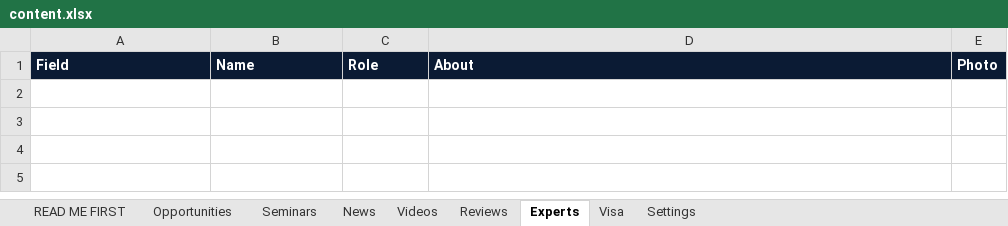
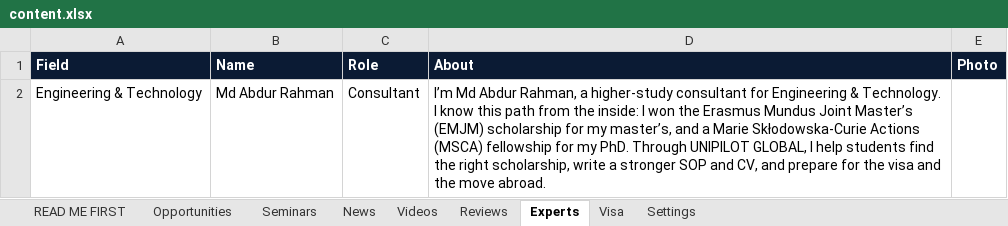
Before and after one commit to unipilotglobal/unipilotglobal, an Excel workbook: content.xlsx, sheet Experts, drawn as a sheet; values as stored, in another font and other column widths than the file's, no borders; the diff names each change by its address in the sheet, - before the commit and + after, or states it on an @@ line.

```diff
--- a/content.xlsx (sheet Experts)
+++ b/content.xlsx (sheet Experts)
+row 2: Engineering & Technology | Md Abdur Rahman | Consultant | I’m Md Abdur Rahman, a higher-study consultant for Engineering & Technology. I know this path from the inside: I won the Erasmus Mundus Joint Master’s (EMJM) scholarship for my master’s, and a Marie Skłodowska-Curie Actions (MSCA) fellowship for my PhD. Through UNIPILOT GLOBAL, I help students find the right scholarship, write a stronger SOP and CV, and prepare for the visa and the move abroad.
```
Also changed, not shown: sheet Opportunities, sheet Reviews, sheet Seminars, sheet Settings.
